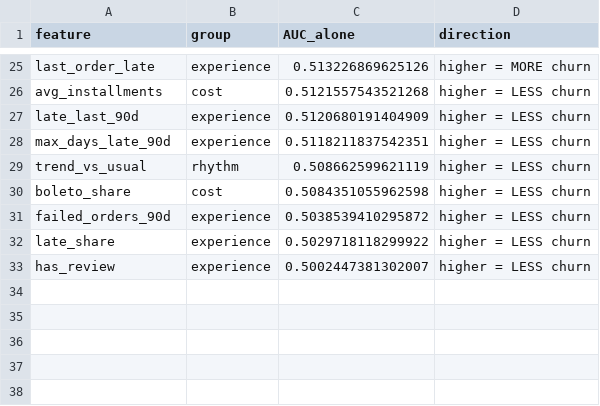
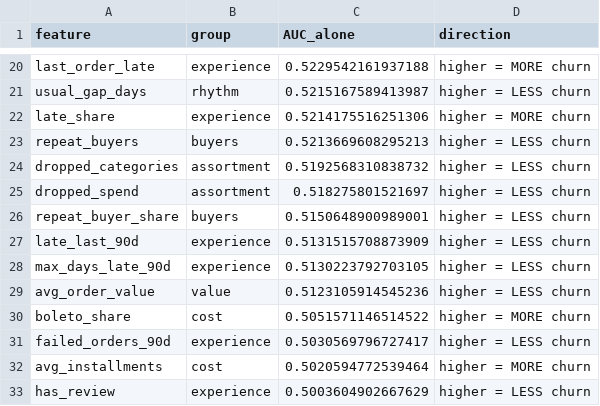
Before and after one commit to ThomVarelaNunes/HeinekenCase, a CSV file: churn-rep-app/outputs/feature_single.csv, drawn as a sheet; only a part is shown, gaps mark what is left out; removed rows and columns are numbered as before the commit, all else as after; the diff covers the shown part only; the diff names each change by its address in the sheet, - before the commit and + after, or states it on an @@ line.

```diff
--- a/churn-rep-app/outputs/feature_single.csv
+++ b/churn-rep-app/outputs/feature_single.csv
-C20 (AUC_alone): 0.513226869625126
+C20 (AUC_alone): 0.5229542161937188
-row 26: avg_installments | cost | 0.5121557543521268 | higher = LESS churn
+row 21: usual_gap_days | rhythm | 0.5215167589413987 | higher = LESS churn
+row 22: late_share | experience | 0.5214175516251306 | higher = MORE churn
+row 23: repeat_buyers | buyers | 0.5213669608295213 | higher = LESS churn
+row 24: dropped_categories | assortment | 0.5192568310838732 | higher = LESS churn
+row 25: dropped_spend | assortment | 0.518275801521697 | higher = LESS churn
+row 26: repeat_buyer_share | buyers | 0.5150648900989001 | higher = LESS churn
-C27 (AUC_alone): 0.5120680191404909
+C27 (AUC_alone): 0.5131515708873909
-C28 (AUC_alone): 0.5118211837542351
+C28 (AUC_alone): 0.5130223792703105
-row 29: trend_vs_usual | rhythm | 0.508662599621119 | higher = LESS churn
+row 29: avg_order_value | value | 0.5123105914545236 | higher = LESS churn
-C30 (AUC_alone): 0.5084351055962598
+C30 (AUC_alone): 0.5051571146514522
-D30 (direction): higher = LESS churn
+D30 (direction): higher = MORE churn
-C31 (AUC_alone): 0.5038539410295872
+C31 (AUC_alone): 0.5030569796727417
-row 32: late_share | experience | 0.5029718118299922 | higher = LESS churn
+row 32: avg_installments | cost | 0.5020594772539464 | higher = MORE churn
-C33 (AUC_alone): 0.5002447381302007
+C33 (AUC_alone): 0.5003604902667629
```
Also changed, not shown: 8 added rows, 13 removed rows and 12 edited cells elsewhere in this file, churn-rep-app/outputs/feature_groups.csv, churn-rep-app/outputs/feature_l1.csv, 20 other files.
